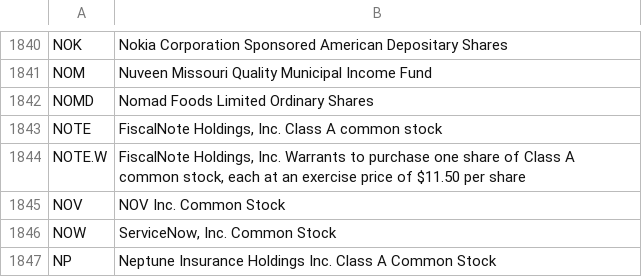
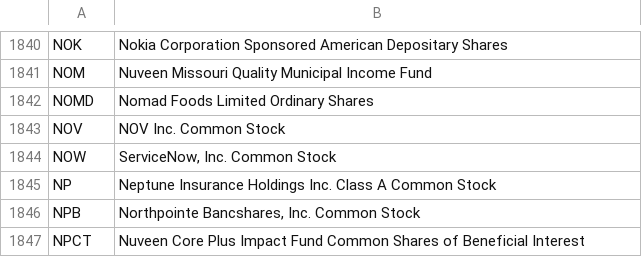
Before and after one commit to datasets/nyse-other-listings, a CSV file: data/nyse-listed.csv, drawn as a sheet; only a part is shown, gaps mark what is left out; the shorter side is filled out with more unchanged rows; the diff names each change by its address in the sheet, - before the commit and + after, or states it on an @@ line.

```diff
--- a/data/nyse-listed.csv
+++ b/data/nyse-listed.csv
-row 1843: NOTE | FiscalNote Holdings, Inc. Class A common stock
-row 1844: NOTE.W | FiscalNote Holdings, Inc. Warrants to purchase one share of Class A common stock, each at an exercise price of $11.50 per share
```
Also changed, not shown: data/other-listed.csv.
